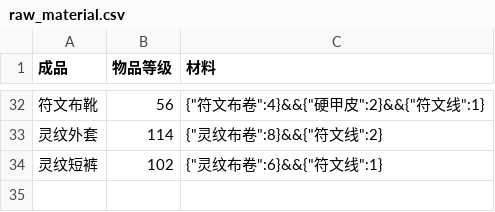
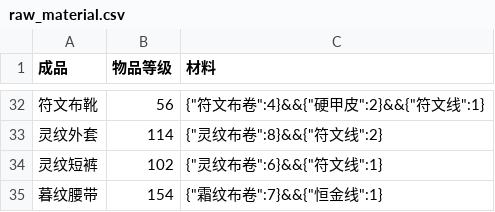
Before and after one commit to xiaolang1987/local_practice, a CSV file: wow/raw_material.csv, drawn as a sheet; only a part is shown, gaps mark what is left out; the diff names each change by its address in the sheet, - before the commit and + after, or states it on an @@ line.

```diff
--- a/wow/raw_material.csv
+++ b/wow/raw_material.csv
+row 35: 暮纹腰带 | 154 | {"霜纹布卷":7}&&{"恒金线":1}
```
Also changed, not shown: wow/ah_now.csv, wow/output.csv, 1 other file.
